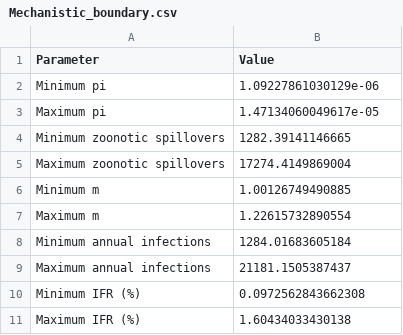
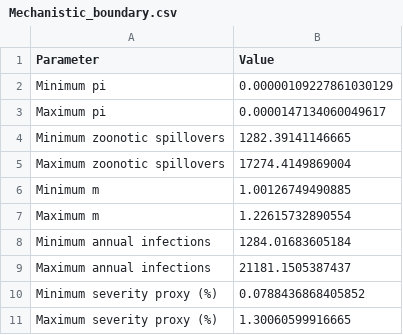
Before and after one commit to jmack14/Mathematical_models_of_AIV_transmission_and_fatal_outcome_risk_in_humans, a CSV file: Chapter_2/Chapter_2_output/Mechanistic_boundary.csv, drawn as a sheet.

Commit message:
Add files via upload

```diff
--- a/Chapter_2/Chapter_2_output/Mechanistic_boundary.csv
+++ b/Chapter_2/Chapter_2_output/Mechanistic_boundary.csv
@@ -1,4 +1,4 @@
 "Parameter","Value"
-"Minimum pi",1.09227861030129e-06
-"Maximum pi",1.47134060049617e-05
+"Minimum pi",0.00000109227861030129
+"Maximum pi",0.0000147134060049617
 "Minimum zoonotic spillovers",1282.39141146665
@@ -9,3 +9,3 @@
 "Maximum annual infections",21181.1505387437
-"Minimum IFR (%)",0.0972562843662308
-"Maximum IFR (%)",1.60434033430138
+"Minimum severity proxy (%)",0.0788436868405852
+"Maximum severity proxy (%)",1.30060599916665
```
